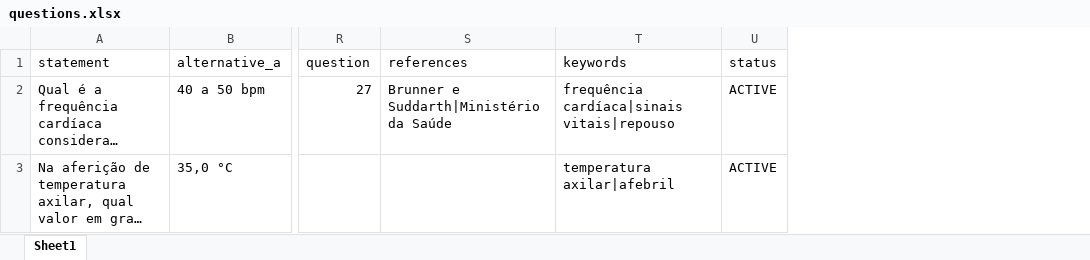
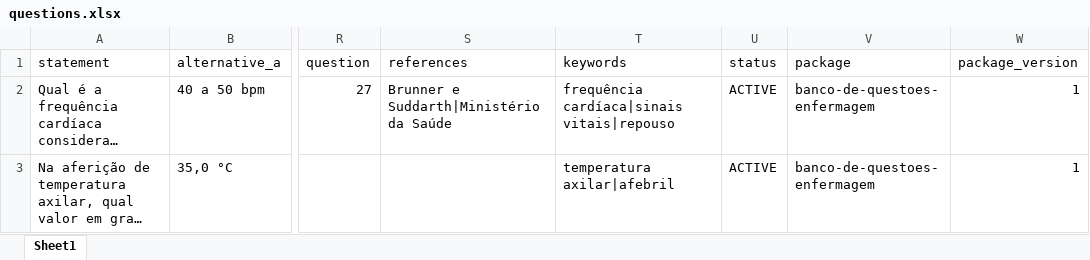
Before and after one commit to nubiocesar76-gif/simulapro-concursos, an Excel workbook: docs/imports/questions.xlsx, sheet Sheet1, drawn as a sheet; only a part is shown, gaps mark what is left out; long unchanged cells end in …; values as stored, in another font and other column widths than the file's, no borders; the diff names each change by its address in the sheet, - before the commit and + after, or states it on an @@ line.

```diff
--- a/docs/imports/questions.xlsx (sheet Sheet1)
+++ b/docs/imports/questions.xlsx (sheet Sheet1)
+column V (package), rows 2-3: banco-de-questoes-enfermagem | banco-de-questoes-enfermagem
+column W (package_version), rows 2-3: 1 | 1
```
Also changed, not shown: 30 other files.
